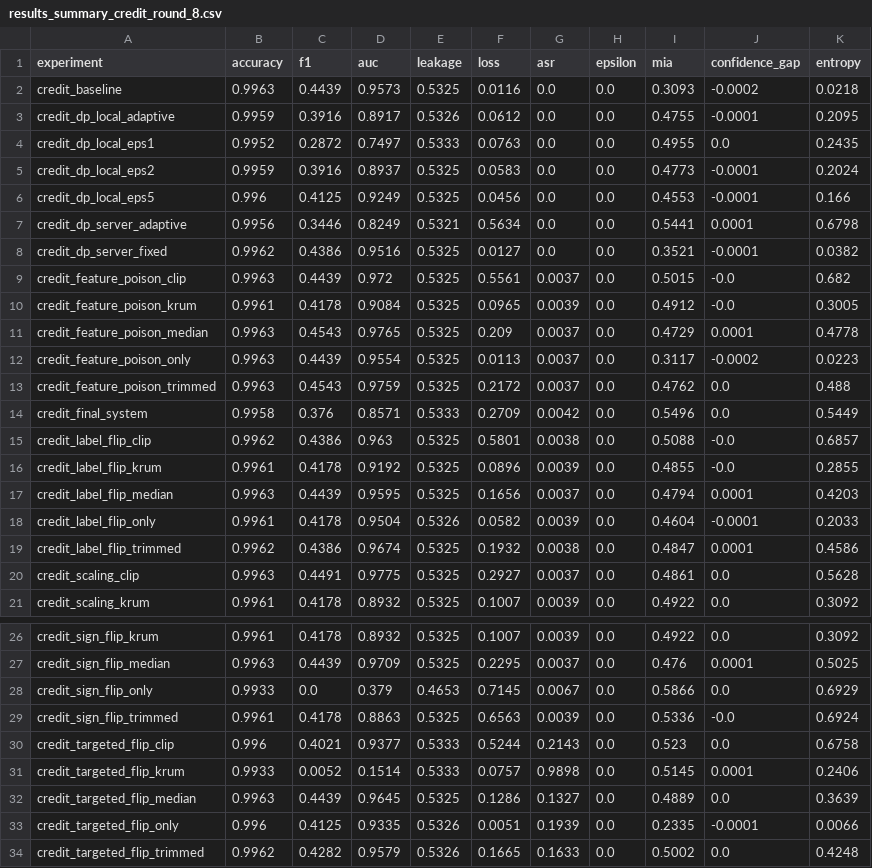
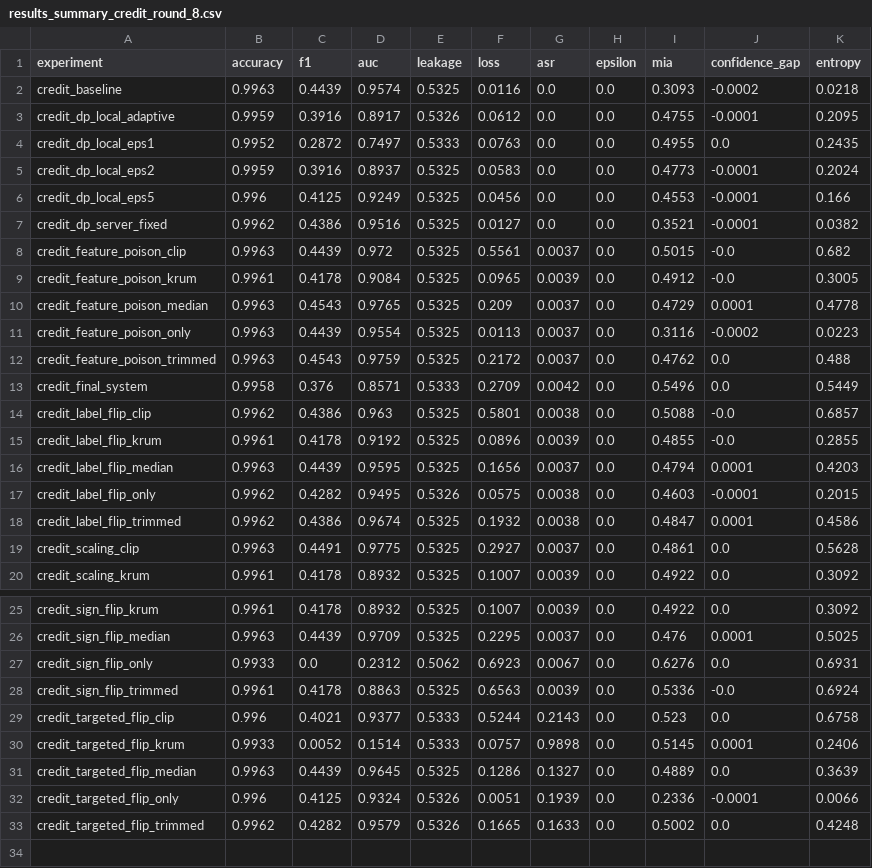
Before and after one commit to abhinavbibek/capstone-federated-learning, a CSV file: results_summary_credit_round_8.csv, drawn as a sheet; only a part is shown, gaps mark what is left out.

```diff
--- a/results_summary_credit_round_8.csv
+++ b/results_summary_credit_round_8.csv
@@ -1,3 +1,3 @@
 experiment,accuracy,f1,auc,leakage,loss,asr,epsilon,mia,confidence_gap,entropy
-credit_baseline,0.9963,0.4439,0.9573,0.5325,0.0116,0.0,0.0,0.3093,-0.0002,0.0218
+credit_baseline,0.9963,0.4439,0.9574,0.5325,0.0116,0.0,0.0,0.3093,-0.0002,0.0218
 credit_dp_local_adaptive,0.9959,0.3916,0.8917,0.5326,0.0612,0.0,0.0,0.4755,-0.0001,0.2095
@@ -6,3 +6,2 @@ credit_dp_local_eps2,0.9959,0.3916,0.8937,0.5325,0.0583,0.0,0.0,0.4773,-0.0001,0
 credit_dp_local_eps5,0.996,0.4125,0.9249,0.5325,0.0456,0.0,0.0,0.4553,-0.0001,0.166
-credit_dp_server_adaptive,0.9956,0.3446,0.8249,0.5321,0.5634,0.0,0.0,0.5441,0.0001,0.6798
 credit_dp_server_fixed,0.9962,0.4386,0.9516,0.5325,0.0127,0.0,0.0,0.3521,-0.0001,0.0382
@@ -11,3 +10,3 @@ credit_feature_poison_krum,0.9961,0.4178,0.9084,0.5325,0.0965,0.0039,0.0,0.4912,
 credit_feature_poison_median,0.9963,0.4543,0.9765,0.5325,0.209,0.0037,0.0,0.4729,0.0001,0.4778
-credit_feature_poison_only,0.9963,0.4439,0.9554,0.5325,0.0113,0.0037,0.0,0.3117,-0.0002,0.0223
+credit_feature_poison_only,0.9963,0.4439,0.9554,0.5325,0.0113,0.0037,0.0,0.3116,-0.0002,0.0223
 credit_feature_poison_trimmed,0.9963,0.4543,0.9759,0.5325,0.2172,0.0037,0.0,0.4762,0.0,0.488
@@ -17,3 +16,3 @@ credit_label_flip_krum,0.9961,0.4178,0.9192,0.5325,0.0896,0.0039,0.0,0.4855,-0.0
 credit_label_flip_median,0.9963,0.4439,0.9595,0.5325,0.1656,0.0037,0.0,0.4794,0.0001,0.4203
-credit_label_flip_only,0.9961,0.4178,0.9504,0.5326,0.0582,0.0039,0.0,0.4604,-0.0001,0.2033
+credit_label_flip_only,0.9962,0.4282,0.9495,0.5326,0.0575,0.0038,0.0,0.4603,-0.0001,0.2015
 credit_label_flip_trimmed,0.9962,0.4386,0.9674,0.5325,0.1932,0.0038,0.0,0.4847,0.0001,0.4586
@@ -27,3 +26,3 @@ credit_sign_flip_krum,0.9961,0.4178,0.8932,0.5325,0.1007,0.0039,0.0,0.4922,0.0,0
 credit_sign_flip_median,0.9963,0.4439,0.9709,0.5325,0.2295,0.0037,0.0,0.476,0.0001,0.5025
-credit_sign_flip_only,0.9933,0.0,0.379,0.4653,0.7145,0.0067,0.0,0.5866,0.0,0.6929
+credit_sign_flip_only,0.9933,0.0,0.2312,0.5062,0.6923,0.0067,0.0,0.6276,0.0,0.6931
 credit_sign_flip_trimmed,0.9961,0.4178,0.8863,0.5325,0.6563,0.0039,0.0,0.5336,-0.0,0.6924
@@ -32,3 +31,3 @@ credit_targeted_flip_krum,0.9933,0.0052,0.1514,0.5333,0.0757,0.9898,0.0,0.5145,0
 credit_targeted_flip_median,0.9963,0.4439,0.9645,0.5325,0.1286,0.1327,0.0,0.4889,0.0,0.3639
-credit_targeted_flip_only,0.996,0.4125,0.9335,0.5326,0.0051,0.1939,0.0,0.2335,-0.0001,0.0066
+credit_targeted_flip_only,0.996,0.4125,0.9324,0.5326,0.0051,0.1939,0.0,0.2336,-0.0001,0.0066
 credit_targeted_flip_trimmed,0.9962,0.4282,0.9579,0.5326,0.1665,0.1633,0.0,0.5002,0.0,0.4248
```
Also changed, not shown: results_summary_adult_round_0.csv, results_summary_credit_round_0.csv, 29 other files.
